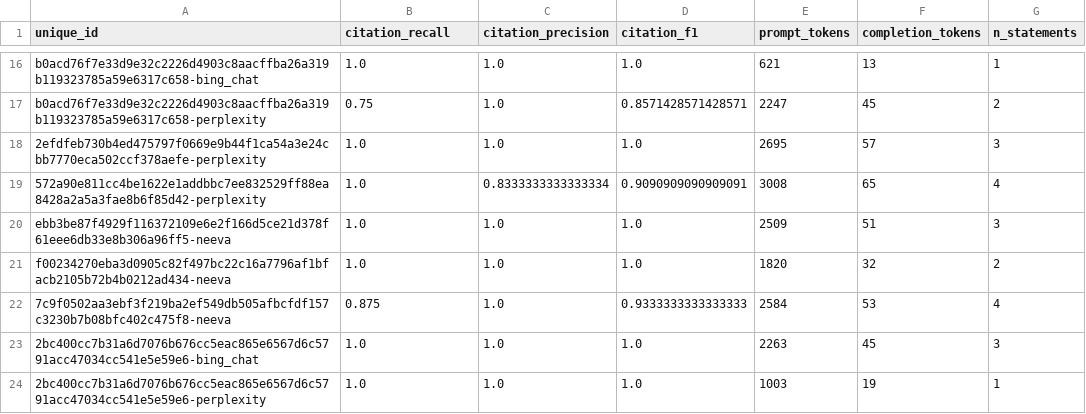
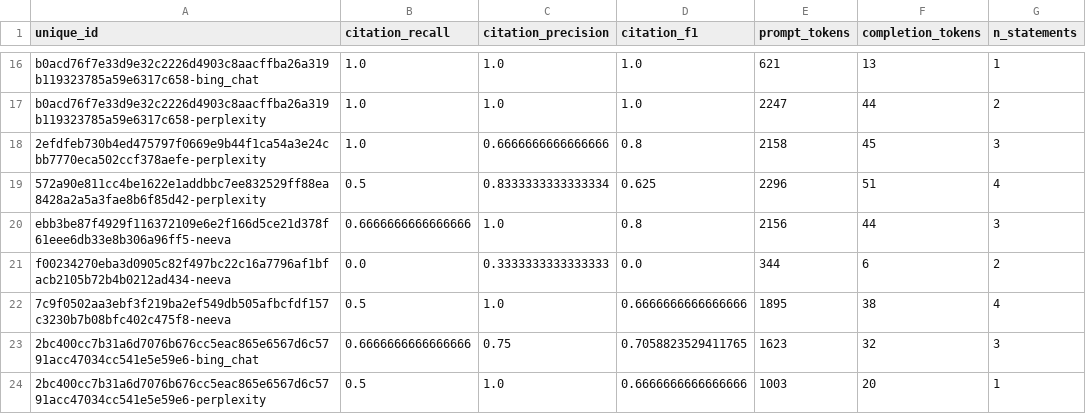
Before and after one commit to sbenebrh/attribute-first-v2, a CSV file: few_shot_experiments/results/dev/LFQA/full_CoT_pipeline_dialogue/metrics/longcite/results.csv, drawn as a sheet; only a part is shown, gaps mark what is left out; the diff covers the shown part only; the diff names each change by its address in the sheet, - before the commit and + after, or states it on an @@ line.

```diff
--- a/few_shot_experiments/results/dev/LFQA/full_CoT_pipeline_dialogue/metrics/longcite/results.csv
+++ b/few_shot_experiments/results/dev/LFQA/full_CoT_pipeline_dialogue/metrics/longcite/results.csv
-B17 (citation_recall): 0.75
+B17 (citation_recall): 1.0
-D17 (citation_f1): 0.8571428571428571
+D17 (citation_f1): 1.0
-F17 (completion_tokens): 45
+F17 (completion_tokens): 44
-C18 (citation_precision): 1.0
+C18 (citation_precision): 0.6666666666666666
-D18 (citation_f1): 1.0
+D18 (citation_f1): 0.8
-E18 (prompt_tokens): 2695
+E18 (prompt_tokens): 2158
-F18 (completion_tokens): 57
+F18 (completion_tokens): 45
-B19 (citation_recall): 1.0
+B19 (citation_recall): 0.5
-D19 (citation_f1): 0.9090909090909091
+D19 (citation_f1): 0.625
-E19 (prompt_tokens): 3008
+E19 (prompt_tokens): 2296
-F19 (completion_tokens): 65
+F19 (completion_tokens): 51
-B20 (citation_recall): 1.0
+B20 (citation_recall): 0.6666666666666666
-D20 (citation_f1): 1.0
+D20 (citation_f1): 0.8
-E20 (prompt_tokens): 2509
+E20 (prompt_tokens): 2156
-F20 (completion_tokens): 51
+F20 (completion_tokens): 44
-B21 (citation_recall): 1.0
+B21 (citation_recall): 0.0
-C21 (citation_precision): 1.0
+C21 (citation_precision): 0.3333333333333333
-D21 (citation_f1): 1.0
+D21 (citation_f1): 0.0
-E21 (prompt_tokens): 1820
+E21 (prompt_tokens): 344
-F21 (completion_tokens): 32
+F21 (completion_tokens): 6
-B22 (citation_recall): 0.875
+B22 (citation_recall): 0.5
-D22 (citation_f1): 0.9333333333333333
+D22 (citation_f1): 0.6666666666666666
-E22 (prompt_tokens): 2584
+E22 (prompt_tokens): 1895
-F22 (completion_tokens): 53
+F22 (completion_tokens): 38
-B23 (citation_recall): 1.0
+B23 (citation_recall): 0.6666666666666666
-C23 (citation_precision): 1.0
+C23 (citation_precision): 0.75
-D23 (citation_f1): 1.0
+D23 (citation_f1): 0.7058823529411765
-E23 (prompt_tokens): 2263
+E23 (prompt_tokens): 1623
-F23 (completion_tokens): 45
+F23 (completion_tokens): 32
-B24 (citation_recall): 1.0
+B24 (citation_recall): 0.5
-D24 (citation_f1): 1.0
+D24 (citation_f1): 0.6666666666666666
-F24 (completion_tokens): 19
+F24 (completion_tokens): 20
```
Also changed, not shown: 65 edited cells elsewhere in this file, few_shot_experiments/results/dev/LFQA/full_decontextualization_CoT_pipeline/metrics/longcite/results.csv, few_shot_experiments/results/dev/LFQA/full_decontextualization_CoT_pipeline_dialogue/metrics/longcite/results.csv, 24 other files.
